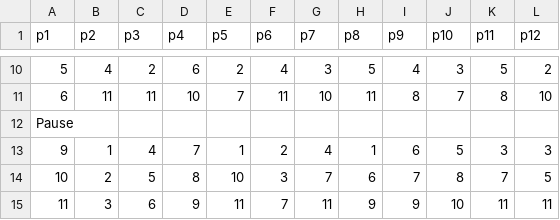
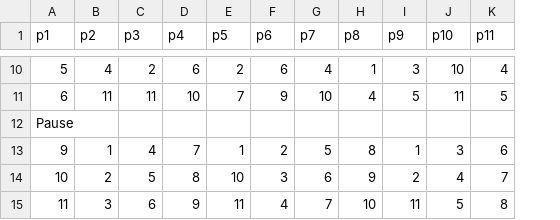
Before and after one commit to richardgagnon3/pickleball-sheet, a CSV file: games/11players_2court-2026.csv, drawn as a sheet; only a part is shown, gaps mark what is left out; the diff covers the shown part only; the diff names each change by its address in the sheet, - before the commit and + after, or states it on an @@ line.

```diff
--- a/games/11players_2court-2026.csv
+++ b/games/11players_2court-2026.csv
-column L (p12), rows 10-15: 2 | 10 |  | 3 | 5 | 11
-F10 (p6): 4
+F10 (p6): 6
-G10 (p7): 3
+G10 (p7): 4
-H10 (p8): 5
+H10 (p8): 1
-I10 (p9): 4
+I10 (p9): 3
-J10 (p10): 3
+J10 (p10): 10
-K10 (p11): 5
+K10 (p11): 4
-F11 (p6): 11
+F11 (p6): 9
-H11 (p8): 11
+H11 (p8): 4
-I11 (p9): 8
+I11 (p9): 5
-J11 (p10): 7
+J11 (p10): 11
-K11 (p11): 8
+K11 (p11): 5
-G13 (p7): 4
+G13 (p7): 5
-H13 (p8): 1
+H13 (p8): 8
-I13 (p9): 6
+I13 (p9): 1
-J13 (p10): 5
+J13 (p10): 3
-K13 (p11): 3
+K13 (p11): 6
-G14 (p7): 7
+G14 (p7): 6
-H14 (p8): 6
+H14 (p8): 9
-I14 (p9): 7
+I14 (p9): 2
-J14 (p10): 8
+J14 (p10): 4
-F15 (p6): 7
+F15 (p6): 4
-G15 (p7): 11
+G15 (p7): 7
-H15 (p8): 9
+H15 (p8): 10
-I15 (p9): 9
+I15 (p9): 11
-J15 (p10): 10
+J15 (p10): 5
-K15 (p11): 11
+K15 (p11): 8
```
Also changed, not shown: 29 edited cells elsewhere in this file, games/10players_2court-2026.csv, games/8players_2court-2026.csv, 2 other files.
